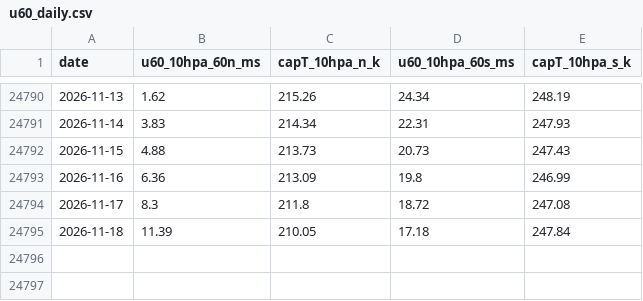
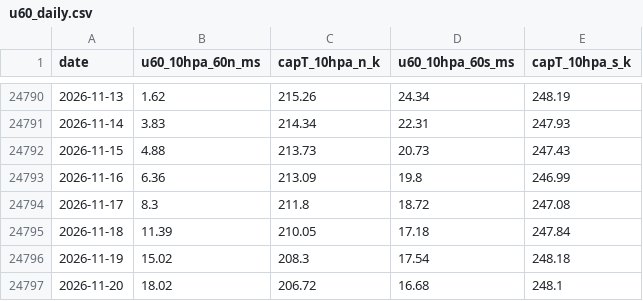
Before and after one commit to Tmik407/Kosmick-observato-, a CSV file: data/u60_daily.csv, drawn as a sheet; only a part is shown, gaps mark what is left out.

```diff
--- a/data/u60_daily.csv
+++ b/data/u60_daily.csv
@@ -24795 +24795,3 @@ date,u60_10hpa_60n_ms,capT_10hpa_n_k,u60_10hpa_60s_ms,capT_10hpa_s_k
 2026-11-18,11.39,210.05,17.18,247.84
+2026-11-19,15.02,208.3,17.54,248.18
+2026-11-20,18.02,206.72,16.68,248.1
```
Also changed, not shown: data/wave_forcing_daily.csv, 1 other file.
